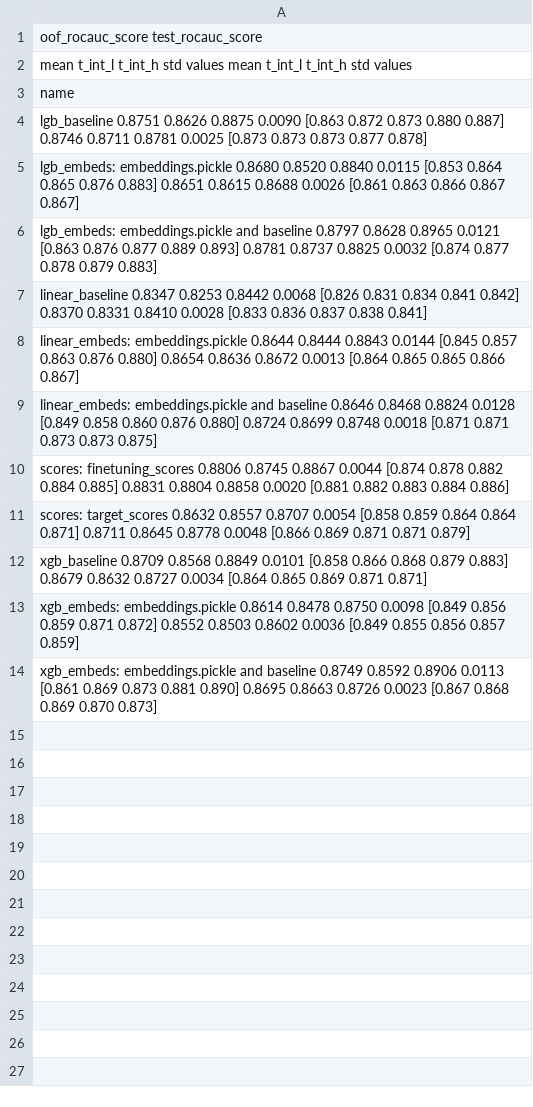
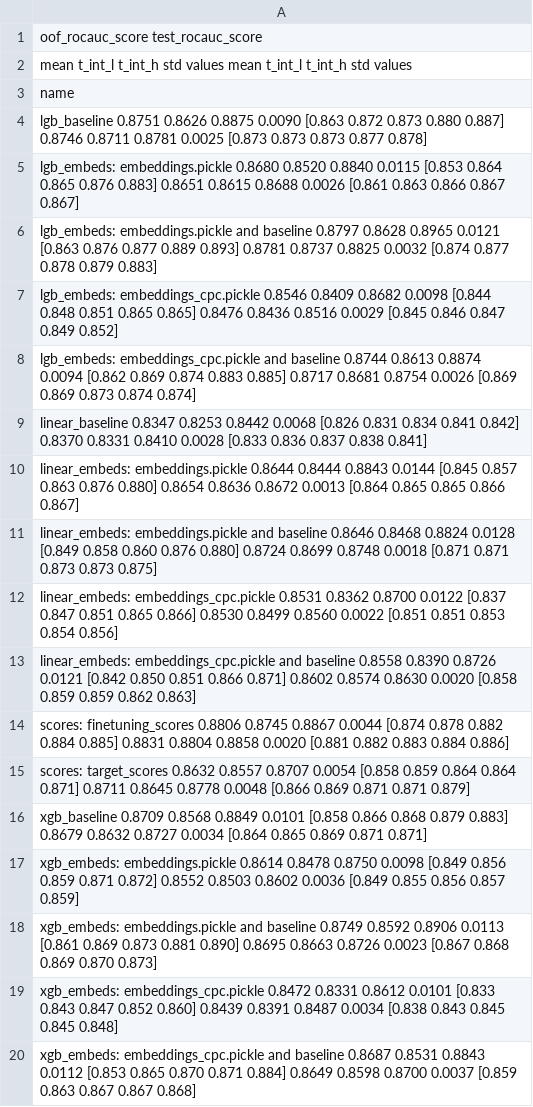
Before and after one commit to kglnsk/pytorch-lifestream, a CSV file: opends/runs/scenario_gender.csv, drawn as a sheet; the diff names each change by its address in the sheet, - before the commit and + after, or states it on an @@ line.

```diff
--- a/opends/runs/scenario_gender.csv
+++ b/opends/runs/scenario_gender.csv
+row 7: lgb_embeds: embeddings_cpc.pickle 0.8546 0.8409 0.8682 0.0098 [0.844 0.848 0.851 0.865 0.865] 0.8476 0.8436 0.8516 0.0029 [0.845 0.846 0.847 0.849 0.852]
+row 8: lgb_embeds: embeddings_cpc.pickle and baseline 0.8744 0.8613 0.8874 0.0094 [0.862 0.869 0.874 0.883 0.885] 0.8717 0.8681 0.8754 0.0026 [0.869 0.869 0.873 0.874 0.874]
+row 12: linear_embeds: embeddings_cpc.pickle 0.8531 0.8362 0.8700 0.0122 [0.837 0.847 0.851 0.865 0.866] 0.8530 0.8499 0.8560 0.0022 [0.851 0.851 0.853 0.854 0.856]
+row 13: linear_embeds: embeddings_cpc.pickle and baseline 0.8558 0.8390 0.8726 0.0121 [0.842 0.850 0.851 0.866 0.871] 0.8602 0.8574 0.8630 0.0020 [0.858 0.859 0.859 0.862 0.863]
+row 19: xgb_embeds: embeddings_cpc.pickle 0.8472 0.8331 0.8612 0.0101 [0.833 0.843 0.847 0.852 0.860] 0.8439 0.8391 0.8487 0.0034 [0.838 0.843 0.845 0.845 0.848]
+row 20: xgb_embeds: embeddings_cpc.pickle and baseline 0.8687 0.8531 0.8843 0.0112 [0.853 0.865 0.870 0.871 0.884] 0.8649 0.8598 0.8700 0.0037 [0.859 0.863 0.867 0.867 0.868]
```
Also changed, not shown: opends/runs/scenario_age_pred.csv.
